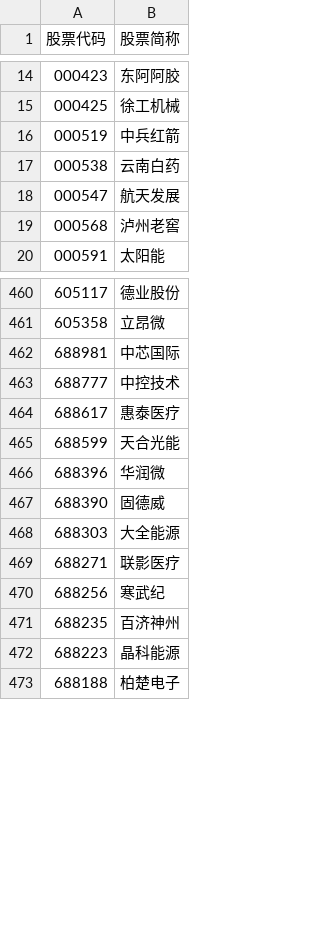
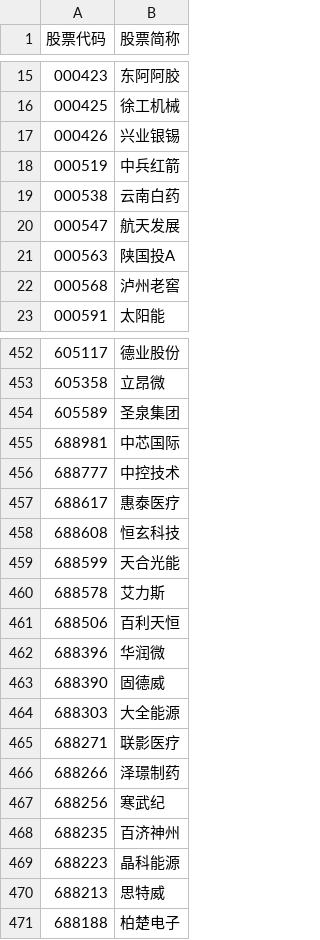
Before and after one commit to lq3552/finance_utility, a CSV file: security_analyze/stock_codes/CSIA500_component_codes_exBFRE.csv, drawn as a sheet; only a part is shown, gaps mark what is left out; the diff covers the shown part only; the diff names each change by its address in the sheet, - before the commit and + after, or states it on an @@ line.

```diff
--- a/security_analyze/stock_codes/CSIA500_component_codes_exBFRE.csv
+++ b/security_analyze/stock_codes/CSIA500_component_codes_exBFRE.csv
+row 17: 000426 | 兴业银锡
+row 21: 000563 | 陕国投A
+row 454: 605589 | 圣泉集团
+row 458: 688608 | 恒玄科技
+row 460: 688578 | 艾力斯
+row 461: 688506 | 百利天恒
+row 466: 688266 | 泽璟制药
+row 470: 688213 | 思特威
```
Also changed, not shown: 10 added rows and 20 removed rows elsewhere in this file, security_analyze/stock_codes/util/bank_finance_re_codes.csv.
